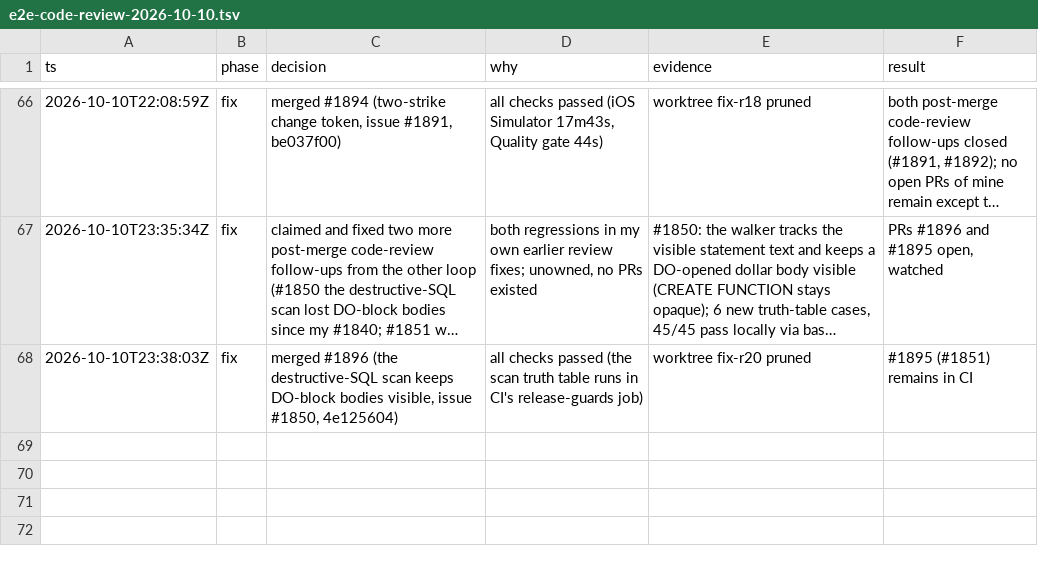
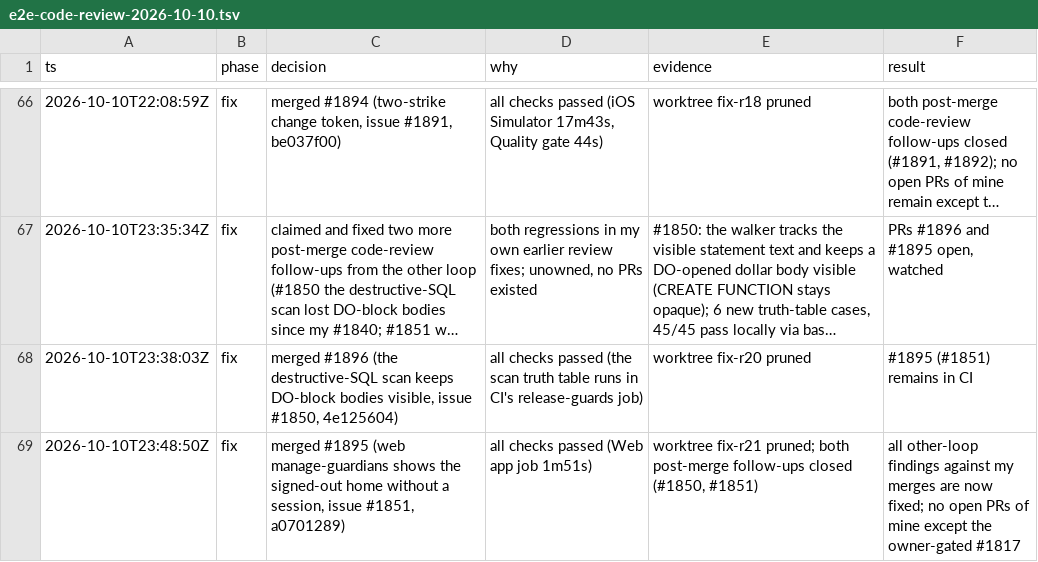
Before and after one commit to wjdavis5/lunarlog, a TSV file: .audit/e2e-code-review-2026-10-10.tsv, drawn as a sheet; only a part is shown, gaps mark what is left out; long unchanged cells end in ….

Commit message:
trail: #1895 merged (issue #1851)

```diff
--- a/.audit/e2e-code-review-2026-10-10.tsv
+++ b/.audit/e2e-code-review-2026-10-10.tsv
@@ -68 +68,2 @@ ts	phase	decision	why	evidence	result
 2026-10-10T23:38:03Z	fix	merged #1896 (the destructive-SQL scan keeps DO-block bodies visible, issue #1850, 4e125604)	all checks passed (the scan truth table runs in CI's release-guards job)	worktree fix-r20 pruned	#1895 (#1851) remains in CI
+2026-10-10T23:48:50Z	fix	merged #1895 (web manage-guardians shows the signed-out home without a session, issue #1851, a0701289)	all checks passed (Web app job 1m51s)	worktree fix-r21 pruned; both post-merge follow-ups closed (#1850, #1851)	all other-loop findings against my merges are now fixed; no open PRs of mine except the owner-gated #1817
```
